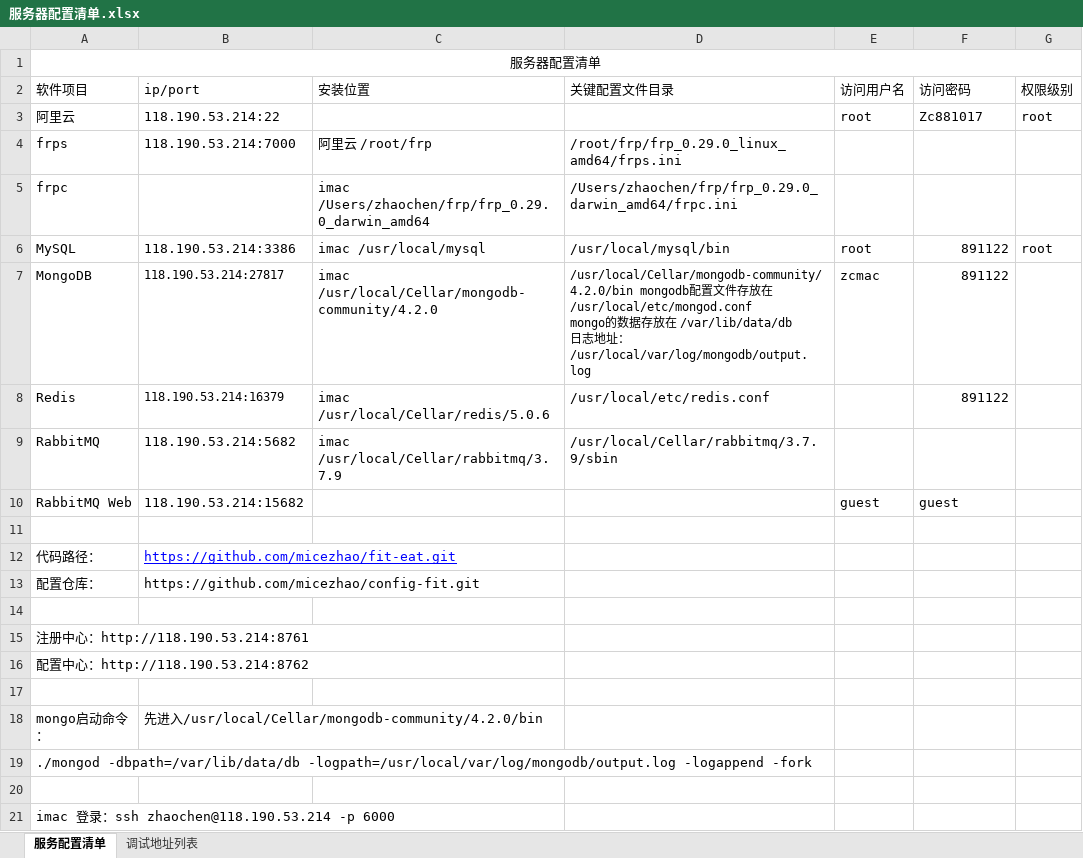
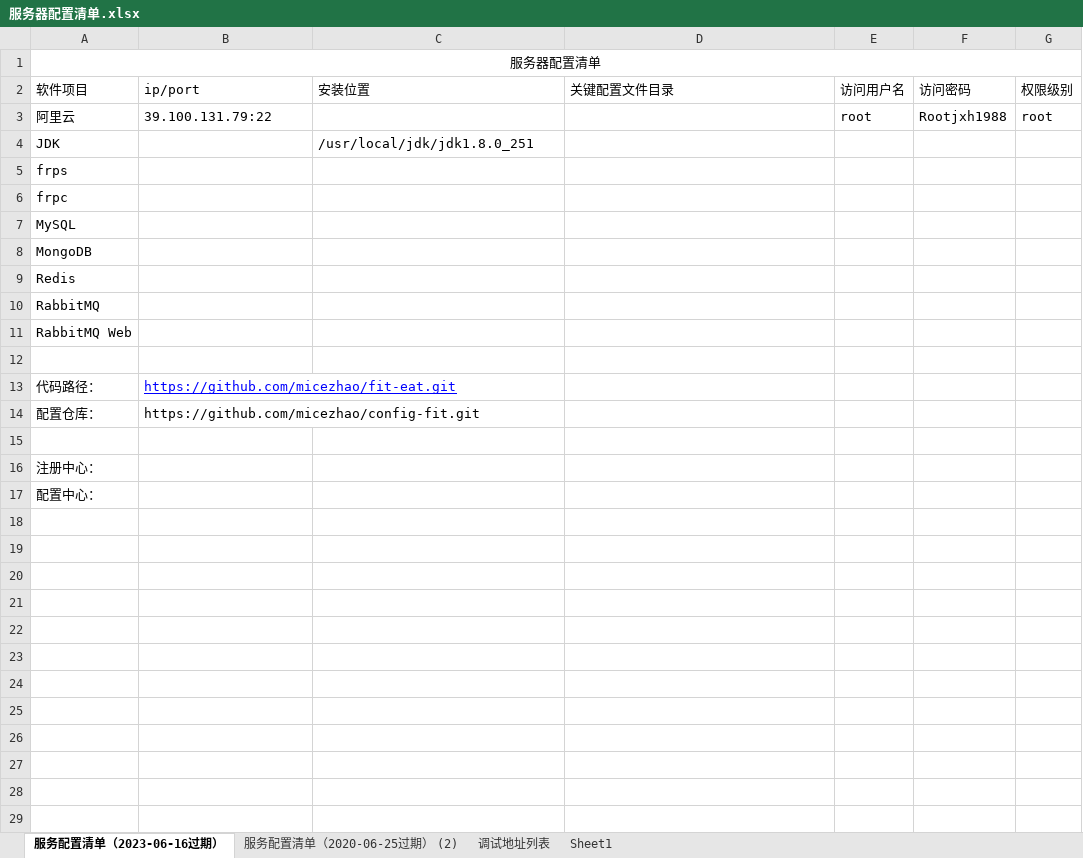
Before and after one commit to micezhao/fit-eat, an Excel workbook: document/服务器配置清单.xlsx, sheet 服务配置清单（2023-06-16过期）, drawn as a sheet; values as stored, in another font and other column widths than the file's, no borders; removed rows and columns are numbered as before the commit, all else as after; ↵ is a line break in a cell; the diff names each change by its address in the sheet, - before the commit and + after, or states it on an @@ line.

```diff
--- a/document/服务器配置清单.xlsx (sheet 服务配置清单（2023-06-16过期）)
+++ b/document/服务器配置清单.xlsx (sheet 服务配置清单（2023-06-16过期）)
-sheet tab: 服务配置清单
+sheet tab: 服务配置清单（2023-06-16过期）
+sheet tab: 服务配置清单（2020-06-25过期） (2)
+sheet tab: Sheet1
-B3 (ip/port): 118.190.53.214:22
+B3 (ip/port): 39.100.131.79:22
-F3 (访问密码): Zc881017
+F3 (访问密码): Rootjxh1988
+row 4: JDK |  | /usr/local/jdk/jdk1.8.0_251
-B5 (ip/port): 118.190.53.214:7000
+B5 (ip/port): (empty)
-C5 (安装位置): 阿里云 /root/frp
+C5 (安装位置): (empty)
-D5 (关键配置文件目录): /root/frp/frp_0.29.0_linux_amd64/frps.ini
+D5 (关键配置文件目录): (empty)
-C6 (安装位置): imac /Users/zhaochen/frp/frp_0.29.0_darwin_amd64
+C6 (安装位置): (empty)
-D6 (关键配置文件目录): /Users/zhaochen/frp/frp_0.29.0_darwin_amd64/frpc.ini
+D6 (关键配置文件目录): (empty)
-B7 (ip/port): 118.190.53.214:3386
+B7 (ip/port): (empty)
-C7 (安装位置): imac /usr/local/mysql
+C7 (安装位置): (empty)
-D7 (关键配置文件目录): /usr/local/mysql/bin
+D7 (关键配置文件目录): (empty)
-E7 (访问用户名): root
+E7 (访问用户名): (empty)
-F7:F9 (访问密码): 891122
+F7:F9 (访问密码): (empty)
-G7 (权限级别): root
+G7 (权限级别): (empty)
-B8 (ip/port): 118.190.53.214:27817
+B8 (ip/port): (empty)
-C8 (安装位置): imac /usr/local/Cellar/mongodb-community/4.2.0
+C8 (安装位置): (empty)
-D8 (关键配置文件目录): /usr/local/Cellar/mongodb-community/4.2.0/bin mongodb配置文件存放在/usr/local/etc/mongod.conf ↵ mongo的数据存放在 /var/lib/data/db ↵ 日志地址：/usr/local/var/log/mongodb/output.log
+D8 (关键配置文件目录): (empty)
-E8 (访问用户名): zcmac
+E8 (访问用户名): (empty)
-B9 (ip/port): 118.190.53.214:16379
+B9 (ip/port): (empty)
-C9 (安装位置): imac /usr/local/Cellar/redis/5.0.6
+C9 (安装位置): (empty)
-D9 (关键配置文件目录): /usr/local/etc/redis.conf
+D9 (关键配置文件目录): (empty)
-B10 (ip/port): 118.190.53.214:5682
+B10 (ip/port): (empty)
-C10 (安装位置): imac /usr/local/Cellar/rabbitmq/3.7.9
+C10 (安装位置): (empty)
-D10 (关键配置文件目录): /usr/local/Cellar/rabbitmq/3.7.9/sbin
+D10 (关键配置文件目录): (empty)
-B11 (ip/port): 118.190.53.214:15682
+B11 (ip/port): (empty)
-E11 (访问用户名): guest
+E11 (访问用户名): (empty)
-F11 (访问密码): guest
+F11 (访问密码): (empty)
-A16 (软件项目): 注册中心：http://118.190.53.214:8761
+A16 (软件项目): 注册中心：
-A17 (软件项目): 配置中心：http://118.190.53.214:8762
+A17 (软件项目): 配置中心：
-row 17: (empty)
-row 18: mongo启动命令： | 先进入/usr/local/Cellar/mongodb-community/4.2.0/bin
-row 19: ./mongod -dbpath=/var/lib/data/db -logpath=/usr/local/var/log/mongodb/output.log -logappend -fork
-row 20: (empty)
-row 21: imac 登录：ssh zhaochen@118.190.53.214 -p 6000
```
Also changed, not shown: 4 other files.
